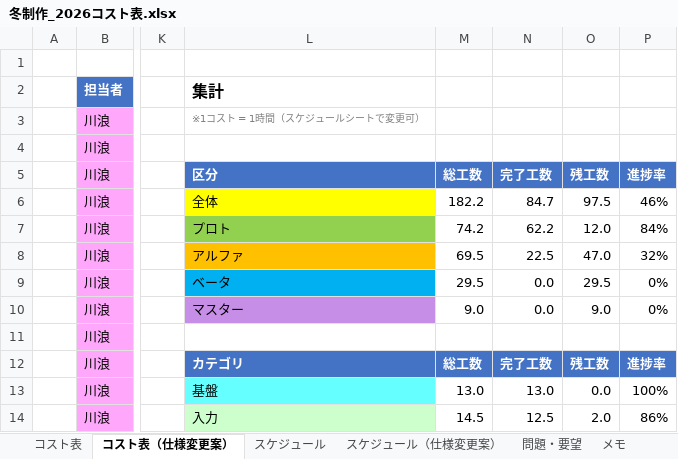
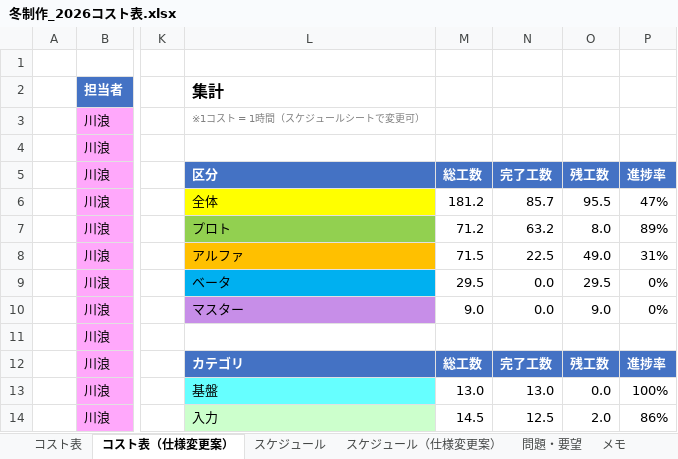
Before and after one commit to hakutokawanami/2026_winter, an Excel workbook: winterGame2026/冬制作_2026コスト表.xlsx, sheet コスト表（仕様変更案）, drawn as a sheet; only a part is shown, gaps mark what is left out; values as stored, in another font and other column widths than the file's, no borders; conditional formats and table styles not drawn; the diff covers the shown part only; the diff names each change by its address in the sheet, - before the commit and + after, or states it on an @@ line.

Commit message:
Update 冬制作_2026コスト表.xlsx

```diff
--- a/winterGame2026/冬制作_2026コスト表.xlsx (sheet コスト表（仕様変更案）)
+++ b/winterGame2026/冬制作_2026コスト表.xlsx (sheet コスト表（仕様変更案）)
-M6: 182.2
+M6: 181.2
-N6: 84.7
+N6: 85.7
-O6: 97.5
+O6: 95.5
-P6: 46%
+P6: 47%
-M7: 74.2
+M7: 71.2
-N7: 62.2
+N7: 63.2
-O7: 12.0
+O7: 8.0
-P7: 84%
+P7: 89%
-M8: 69.5
+M8: 71.5
-O8: 47.0
+O8: 49.0
-P8: 32%
+P8: 31%
```
Also changed, not shown: 1 added row, 3 removed rows, 24 edited cells and cell formats elsewhere in this sheet, sheet スケジュール（仕様変更案）, hidden cells.
